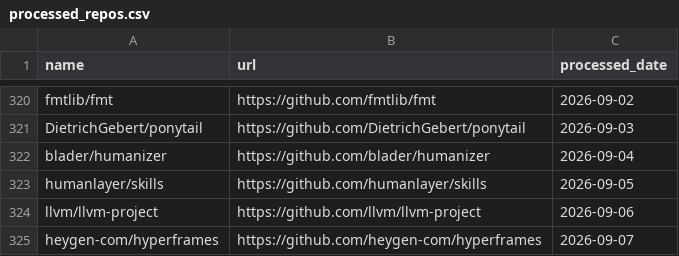
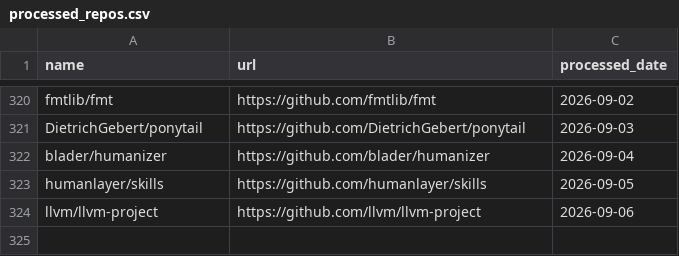
Before and after one commit to veyvin/onedaygithub, a CSV file: processed_repos.csv, drawn as a sheet; only a part is shown, gaps mark what is left out; the diff names each change by its address in the sheet, - before the commit and + after, or states it on an @@ line.

Commit message:
Update processed_repos.csv

```diff
--- a/processed_repos.csv
+++ b/processed_repos.csv
-row 325: heygen-com/hyperframes | https://github.com/heygen-com/hyperframes | 2026-09-07
```
